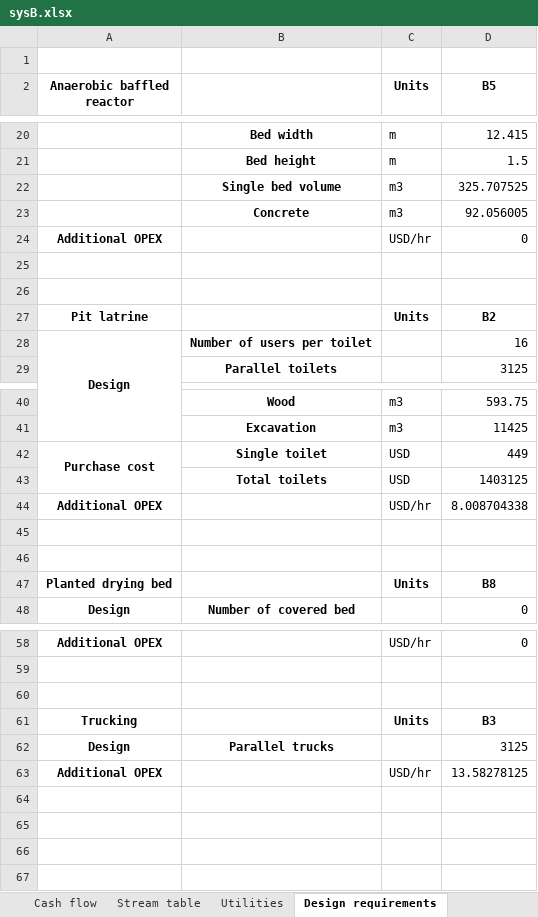
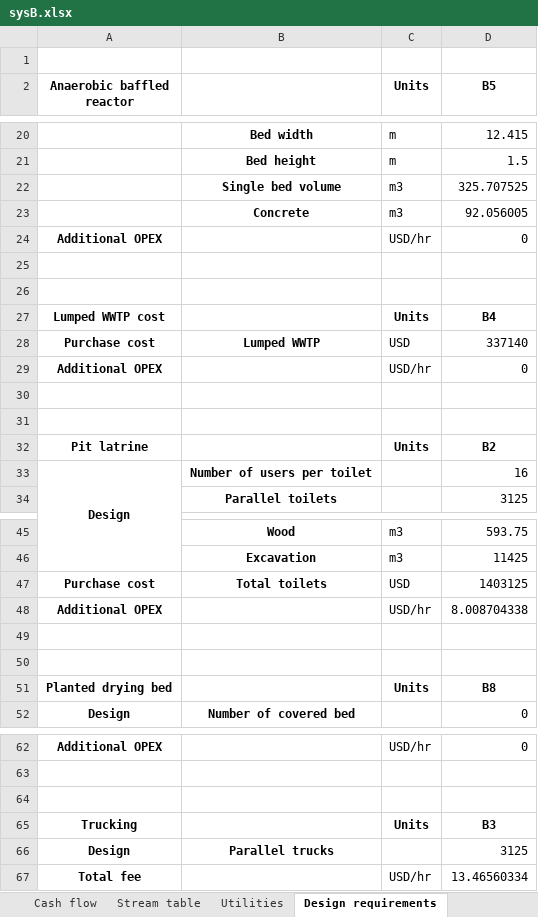
Before and after one commit to QSD-Group/EXPOsan, an Excel workbook: exposan/bwaise/results/sysB.xlsx, sheet Design requirements, drawn as a sheet; only a part is shown, gaps mark what is left out; values as stored, in another font and other column widths than the file's, no borders; removed rows and columns are numbered as before the commit, all else as after; the diff names each change by its address in the sheet, - before the commit and + after, or states it on an @@ line.

```diff
--- a/exposan/bwaise/results/sysB.xlsx (sheet Design requirements)
+++ b/exposan/bwaise/results/sysB.xlsx (sheet Design requirements)
+row 27: Lumped WWTP cost |  | Units | B4
+row 28: Purchase cost | Lumped WWTP | USD | 337140
+row 29: Additional OPEX |  | USD/hr | 0
+row 30: (empty)
+row 31: (empty)
-A42:A43 merged
-B47: Single toilet
+B47: Total toilets
-D47 (B5): 449
+D47 (B5): 1403125
-row 43:  | Total toilets | USD | 1403125
-row 63: Additional OPEX |  | USD/hr | 13.58278125
+row 67: Total fee |  | USD/hr | 13.46560334
```
Also changed, not shown: sheet Stream table, sheet Cash flow, sheet Itemized costs, sheet Utilities, charts or pictures, exposan/bwaise/results/sysA.xlsx, exposan/bwaise/results/sysA_lca.xlsx, 4 other files.
